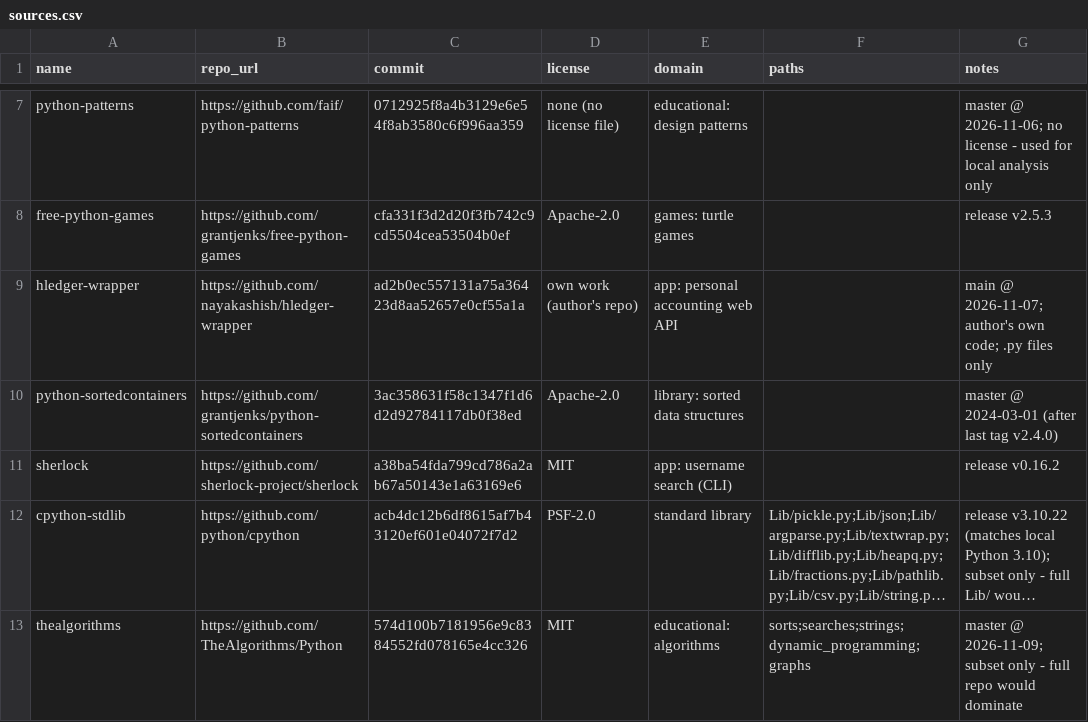
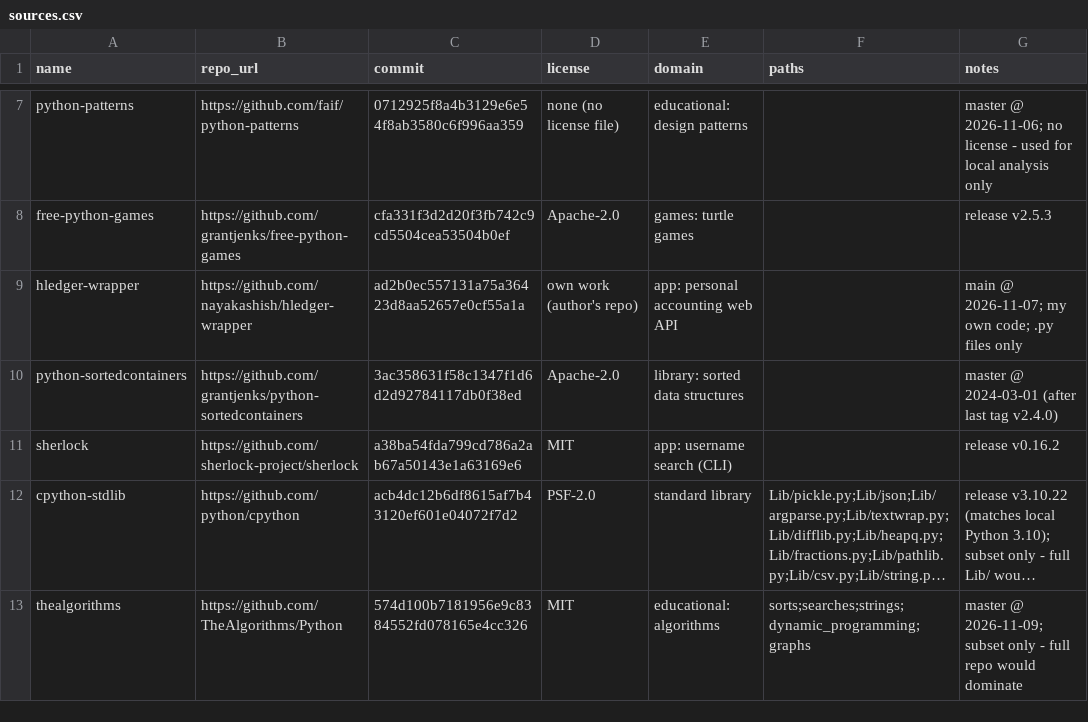
Before and after one commit to nayakashish/mini-copilot-learning-analytics, a CSV file: data/sources.csv, drawn as a sheet; only a part is shown, gaps mark what is left out; long unchanged cells end in ….

```diff
--- a/data/sources.csv
+++ b/data/sources.csv
@@ -8,3 +8,3 @@ python-patterns,https://github.com/faif/python-patterns,0712925f8a4b3129e6e54f8a
 free-python-games,https://github.com/grantjenks/free-python-games,cfa331f3d2d20f3fb742c9cd5504cea53504b0ef,Apache-2.0,games: turtle games,,release v2.5.3
-hledger-wrapper,https://github.com/nayakashish/hledger-wrapper,ad2b0ec557131a75a36423d8aa52657e0cf55a1a,own work (author's repo),app: personal accounting web API,,main @ 2026-11-07; author's own code; .py files only
+hledger-wrapper,https://github.com/nayakashish/hledger-wrapper,ad2b0ec557131a75a36423d8aa52657e0cf55a1a,own work (author's repo),app: personal accounting web API,,main @ 2026-11-07; my own code; .py files only
 python-sortedcontainers,https://github.com/grantjenks/python-sortedcontainers,3ac358631f58c1347f1d6d2d92784117db0f38ed,Apache-2.0,library: sorted data structures,,master @ 2024-03-01 (after last tag v2.4.0)
```
Also changed, not shown: 1 other file.
